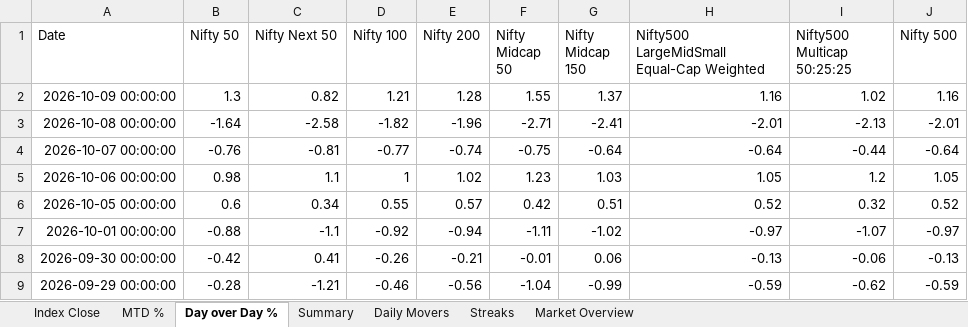
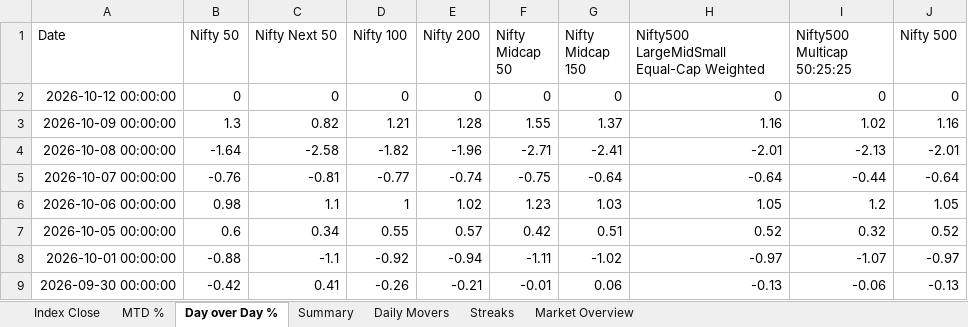
Before and after one commit to rahulshirke7951/nse.indices.a1, an Excel workbook: nse_indices_1_raw.xlsx, sheet Day over Day %, drawn as a sheet; only a part is shown; the shorter side is filled out with more unchanged rows; values as stored, in another font and other column widths than the file's, no borders; the diff names each change by its address in the sheet, - before the commit and + after, or states it on an @@ line.

```diff
--- a/nse_indices_1_raw.xlsx (sheet Day over Day %)
+++ b/nse_indices_1_raw.xlsx (sheet Day over Day %)
+row 2: 2026-10-12 00:00:00 | 0 | 0 | 0 | 0 | 0 | 0 | 0 | 0 | 0
```
Also changed, not shown: sheet MTD %, sheet Index Close, sheet Daily Movers, nse_indices_1_dashboard.xlsx.
